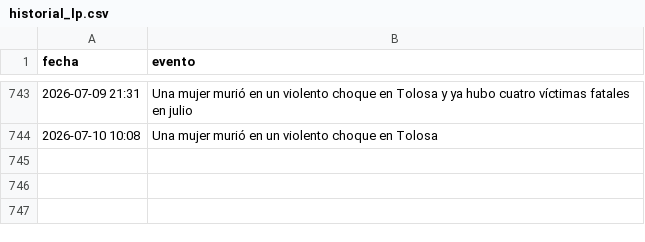
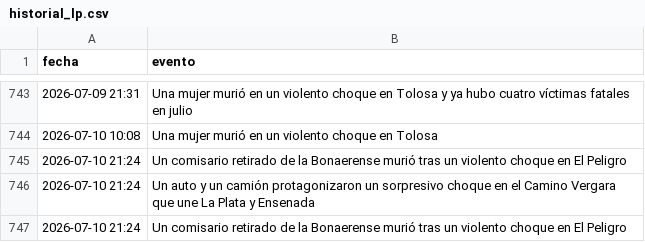
Before and after one commit to FacundoSu1986/monitor-servicios-lp, a CSV file: historial_lp.csv, drawn as a sheet; only a part is shown, gaps mark what is left out; the diff names each change by its address in the sheet, - before the commit and + after, or states it on an @@ line.

```diff
--- a/historial_lp.csv
+++ b/historial_lp.csv
+row 745: 2026-07-10 21:24 | Un comisario retirado de la Bonaerense murió tras un violento choque en El Peligro
+row 746: 2026-07-10 21:24 | Un auto y un camión protagonizaron un sorpresivo choque en el Camino Vergara que une La Plata y Ensenada
+row 747: 2026-07-10 21:24 | Un comisario retirado de la Bonaerense murió tras un violento choque en El Peligro
```
